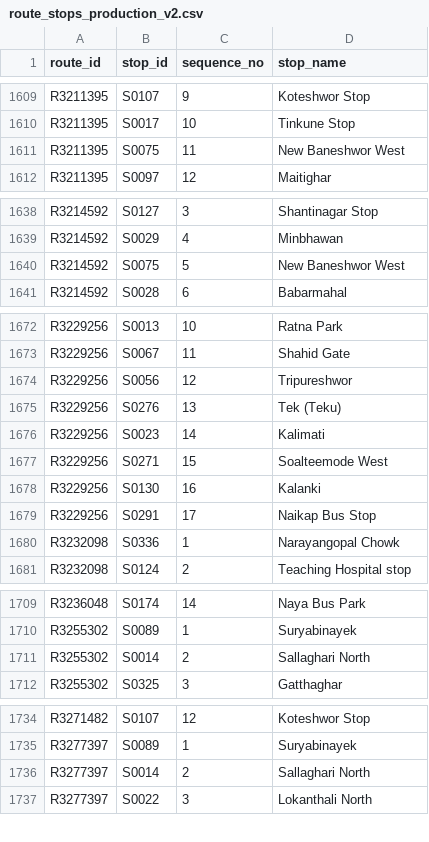
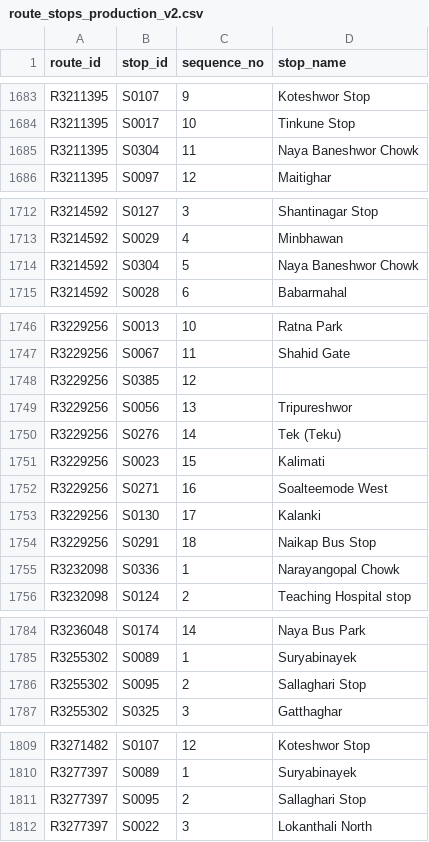
Before and after one commit to dineshbhatta012/minor-project-BE, a CSV file: data/raw/route_stops_production_v2.csv, drawn as a sheet; only a part is shown, gaps mark what is left out; the diff covers the shown part only.

```diff
--- a/data/raw/route_stops_production_v2.csv
+++ b/data/raw/route_stops_production_v2.csv
@@ -1610,3 +1684,3 @@ R3211395,S0107,9,Koteshwor Stop
 R3211395,S0017,10,Tinkune Stop
-R3211395,S0075,11,New Baneshwor West
+R3211395,S0304,11,Naya Baneshwor Chowk
 R3211395,S0097,12,Maitighar
@@ -1639,3 +1713,3 @@ R3214592,S0127,3,Shantinagar Stop
 R3214592,S0029,4,Minbhawan
-R3214592,S0075,5,New Baneshwor West
+R3214592,S0304,5,Naya Baneshwor Chowk
 R3214592,S0028,6,Babarmahal
@@ -1673,8 +1747,9 @@ R3229256,S0013,10,Ratna Park
 R3229256,S0067,11,Shahid Gate
-R3229256,S0056,12,Tripureshwor
-R3229256,S0276,13,Tek (Teku)
-R3229256,S0023,14,Kalimati
-R3229256,S0271,15,Soalteemode West
-R3229256,S0130,16,Kalanki
-R3229256,S0291,17,Naikap Bus Stop
+R3229256,S0385,12,
+R3229256,S0056,13,Tripureshwor
+R3229256,S0276,14,Tek (Teku)
+R3229256,S0023,15,Kalimati
+R3229256,S0271,16,Soalteemode West
+R3229256,S0130,17,Kalanki
+R3229256,S0291,18,Naikap Bus Stop
 R3232098,S0336,1,Narayangopal Chowk
@@ -1710,3 +1785,3 @@ R3236048,S0174,14,Naya Bus Park
 R3255302,S0089,1,Suryabinayek
-R3255302,S0014,2,Sallaghari North
+R3255302,S0095,2,Sallaghari Stop
 R3255302,S0325,3,Gatthaghar
@@ -1735,3 +1810,3 @@ R3271482,S0107,12,Koteshwor Stop
 R3277397,S0089,1,Suryabinayek
-R3277397,S0014,2,Sallaghari North
+R3277397,S0095,2,Sallaghari Stop
 R3277397,S0022,3,Lokanthali North
```
Also changed, not shown: 2 removed rows, 76 moved rows and 29 edited cells elsewhere in this file, data/processed/stops_clean.csv, data/raw/stops_production_v2.csv, 8 other files.
